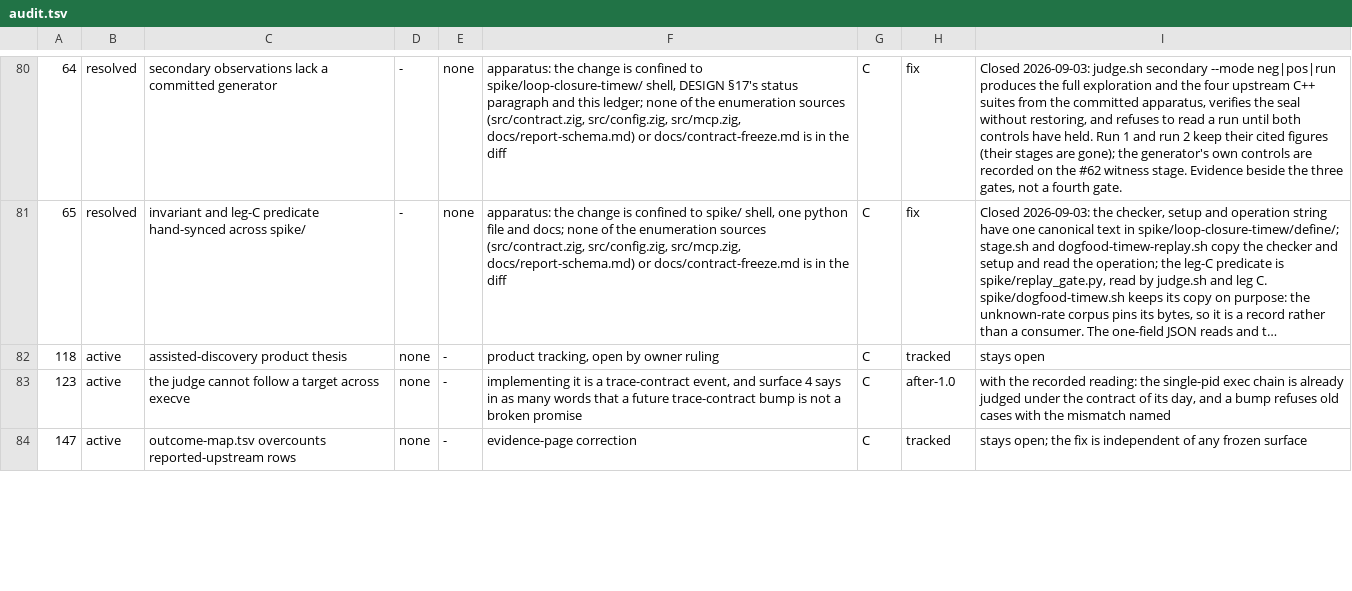
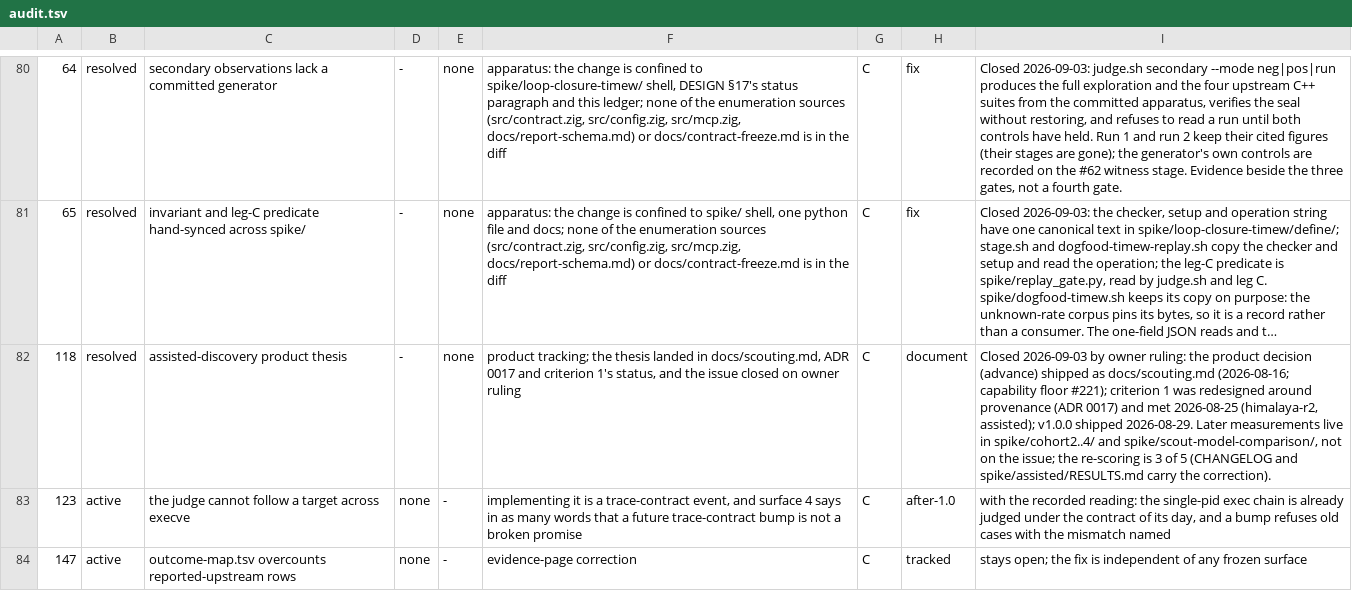
Before and after one commit to yottayoshida/sideeye, a TSV file: spike/freeze-audit/audit.tsv, drawn as a sheet; only a part is shown, gaps mark what is left out; long unchanged cells end in …; the diff names each change by its address in the sheet, - before the commit and + after, or states it on an @@ line.

Commit message:
The assisted-discovery thesis closes where it landed (#118)
The freeze audit's row for #118 moves from active / tracked ("stays open") to
resolved / document: the product decision shipped as docs/scouting.md (2026-08-16),
criterion 1 was redesigned around provenance (ADR 0017) and met on 2026-08-25, v1.0.0
shipped on 2026-08-29, and the later measurements live in the cohort records, none of
them on the issue its last comment said would track them. Owner ruling of 2026-09-03.
The sixth column is rewritten so the resolved table does not render "open by owner
ruling"; docs/freeze-audit.md is re-rendered. The issue is closed by hand after this
merges; the page says resolved before the tracker says closed for exactly that window.

```diff
--- a/spike/freeze-audit/audit.tsv
+++ b/spike/freeze-audit/audit.tsv
-B82: active
+B82: resolved
-D82: none
+D82: -
-E82: -
+E82: none
-F82: product tracking, open by owner ruling
+F82: product tracking; the thesis landed in docs/scouting.md, ADR 0017 and criterion 1's status, and the issue closed on owner ruling
-H82: tracked
+H82: document
-I82: stays open
+I82: Closed 2026-09-03 by owner ruling: the product decision (advance) shipped as docs/scouting.md (2026-08-16; capability floor #221); criterion 1 was redesigned around provenance (ADR 0017) and met 2026-08-25 (himalaya-r2, assisted); v1.0.0 shipped 2026-08-29. Later measurements live in spike/cohort2..4/ and spike/scout-model-comparison/, not on the issue; the re-scoring is 3 of 5 (CHANGELOG and spike/assisted/RESULTS.md carry the correction).
```
Also changed, not shown: 2 other files.
